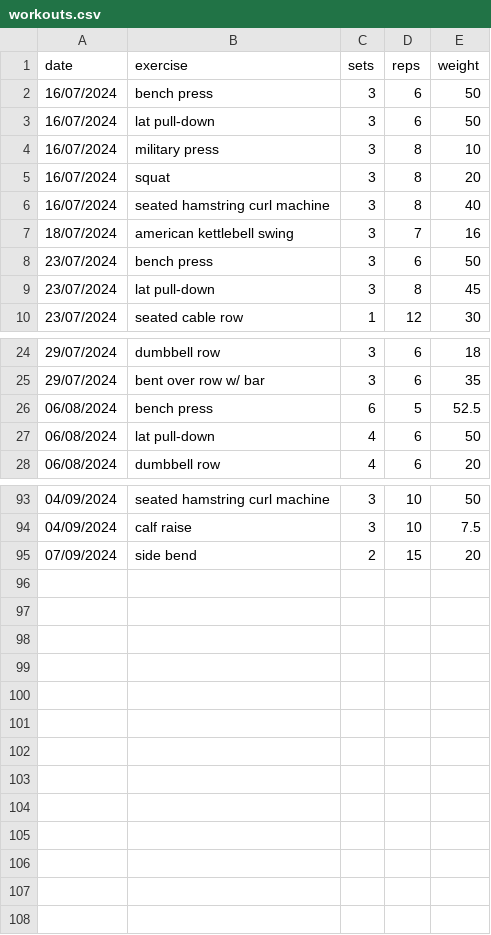
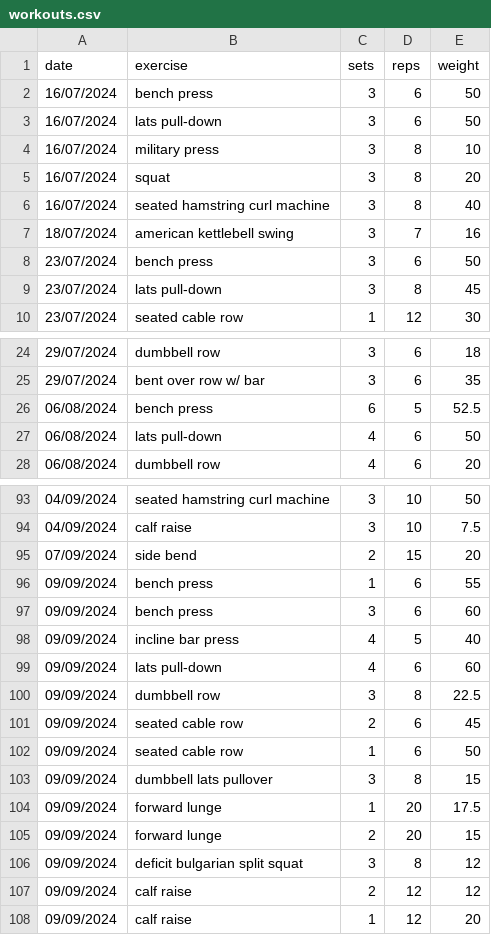
Before and after one commit to vladflore/my-strength-workouts-tracker, a CSV file: workouts.csv, drawn as a sheet; only a part is shown, gaps mark what is left out; the diff covers the shown part only.

Commit message:
Update workouts

```diff
--- a/workouts.csv
+++ b/workouts.csv
@@ -2,3 +2,3 @@ date,exercise,sets,reps,weight
 16/07/2024,bench press,3,6,50
-16/07/2024,lat pull-down,3,6,50
+16/07/2024,lats pull-down,3,6,50
 16/07/2024,military press,3,8,10
@@ -8,3 +8,3 @@ date,exercise,sets,reps,weight
 23/07/2024,bench press,3,6,50
-23/07/2024,lat pull-down,3,8,45
+23/07/2024,lats pull-down,3,8,45
 23/07/2024,seated cable row,1,12,30
@@ -26,3 +26,3 @@ date,exercise,sets,reps,weight
 06/08/2024,bench press,6,5,52.5
-06/08/2024,lat pull-down,4,6,50
+06/08/2024,lats pull-down,4,6,50
 06/08/2024,dumbbell row,4,6,20
@@ -95 +95,14 @@ date,exercise,sets,reps,weight
 07/09/2024,side bend,2,15,20
+09/09/2024,bench press,1,6,55
+09/09/2024,bench press,3,6,60
+09/09/2024,incline bar press,4,5,40
+09/09/2024,lats pull-down,4,6,60
+09/09/2024,dumbbell row,3,8,22.5
+09/09/2024,seated cable row,2,6,45
+09/09/2024,seated cable row,1,6,50
+09/09/2024,dumbbell lats pullover,3,8,15
+09/09/2024,forward lunge,1,20,17.5
+09/09/2024,forward lunge,2,20,15
+09/09/2024,deficit bulgarian split squat,3,8,12
+09/09/2024,calf raise,2,12,12
+09/09/2024,calf raise,1,12,20
```
Also changed, not shown: 3 edited cells elsewhere in this file.
